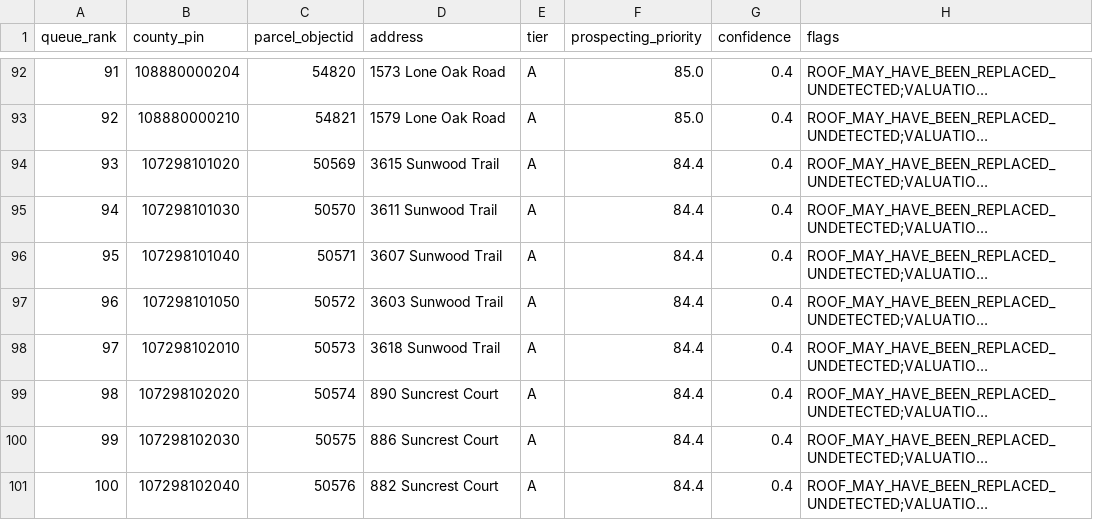
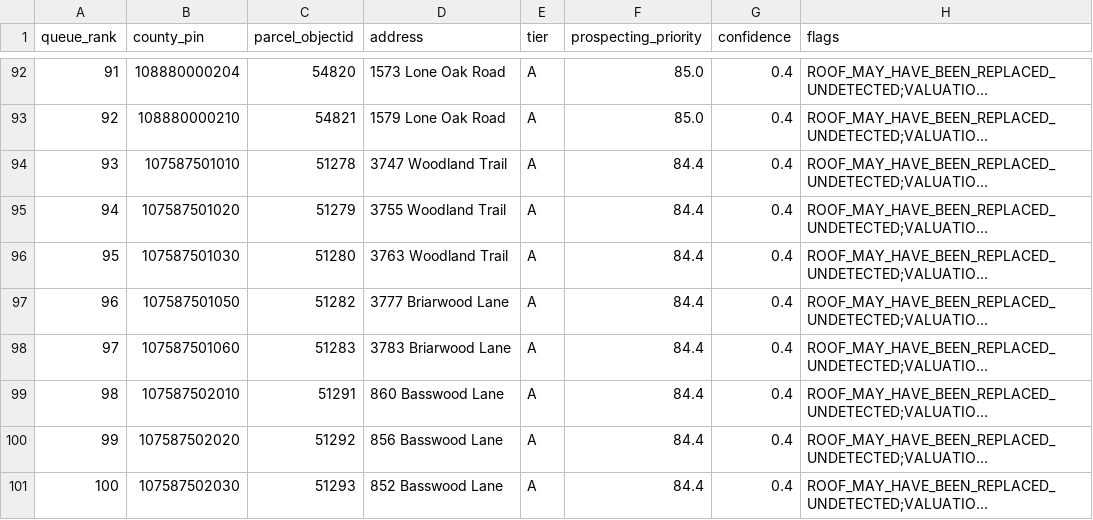
Before and after one commit to zaccboi8484/aero1, a CSV file: evidence/data/review_queue.csv, drawn as a sheet; only a part is shown, gaps mark what is left out; long unchanged cells end in …; the diff names each change by its address in the sheet, - before the commit and + after, or states it on an @@ line.

```diff
--- a/evidence/data/review_queue.csv
+++ b/evidence/data/review_queue.csv
-B94 (county_pin): 107298101020
+B94 (county_pin): 107587501010
-C94 (parcel_objectid): 50569
+C94 (parcel_objectid): 51278
-D94 (address): 3615 Sunwood Trail
+D94 (address): 3747 Woodland Trail
-B95 (county_pin): 107298101030
+B95 (county_pin): 107587501020
-C95 (parcel_objectid): 50570
+C95 (parcel_objectid): 51279
-D95 (address): 3611 Sunwood Trail
+D95 (address): 3755 Woodland Trail
-B96 (county_pin): 107298101040
+B96 (county_pin): 107587501030
-C96 (parcel_objectid): 50571
+C96 (parcel_objectid): 51280
-D96 (address): 3607 Sunwood Trail
+D96 (address): 3763 Woodland Trail
-B97 (county_pin): 107298101050
+B97 (county_pin): 107587501050
-C97 (parcel_objectid): 50572
+C97 (parcel_objectid): 51282
-D97 (address): 3603 Sunwood Trail
+D97 (address): 3777 Briarwood Lane
-B98 (county_pin): 107298102010
+B98 (county_pin): 107587501060
-C98 (parcel_objectid): 50573
+C98 (parcel_objectid): 51283
-D98 (address): 3618 Sunwood Trail
+D98 (address): 3783 Briarwood Lane
-B99 (county_pin): 107298102020
+B99 (county_pin): 107587502010
-C99 (parcel_objectid): 50574
+C99 (parcel_objectid): 51291
-D99 (address): 890 Suncrest Court
+D99 (address): 860 Basswood Lane
-B100 (county_pin): 107298102030
+B100 (county_pin): 107587502020
-C100 (parcel_objectid): 50575
+C100 (parcel_objectid): 51292
-D100 (address): 886 Suncrest Court
+D100 (address): 856 Basswood Lane
-B101 (county_pin): 107298102040
+B101 (county_pin): 107587502030
-C101 (parcel_objectid): 50576
+C101 (parcel_objectid): 51293
-D101 (address): 882 Suncrest Court
+D101 (address): 852 Basswood Lane
```
Also changed, not shown: 11 other files.
